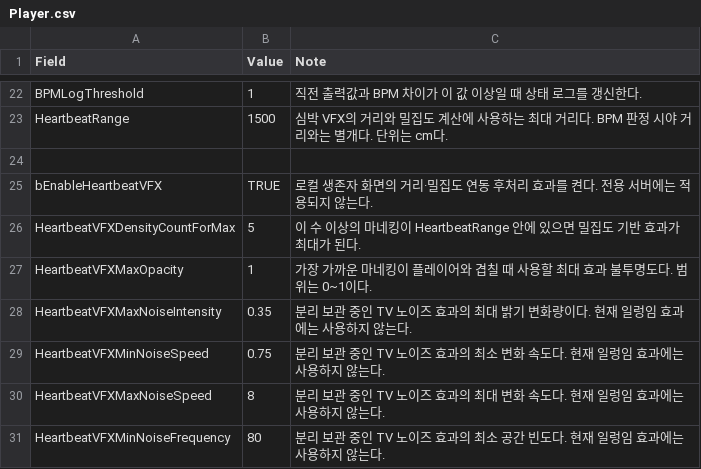
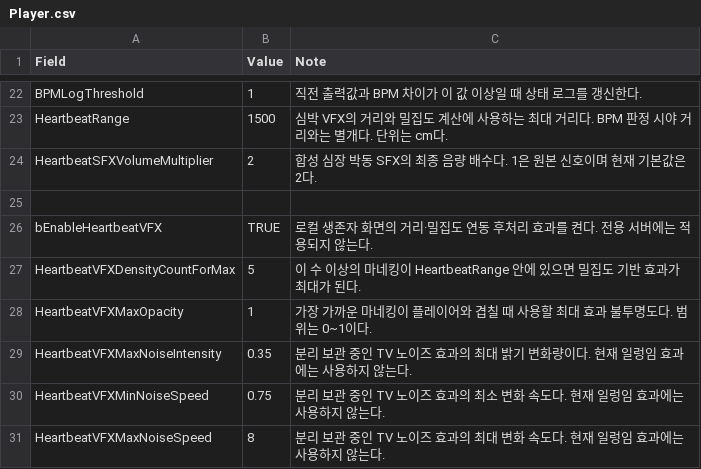
Before and after one commit to maru3172/ProjectDSFD, a CSV file: Source Code/ProjectProject01/Content/MyProject/Data/Player.csv, drawn as a sheet; only a part is shown, gaps mark what is left out; the shorter side is filled out with more unchanged rows.

Commit message:
SFX Sound Volume Up
Added SFX multiplier

```diff
--- a/Source Code/ProjectProject01/Content/MyProject/Data/Player.csv
+++ b/Source Code/ProjectProject01/Content/MyProject/Data/Player.csv
@@ -23,2 +23,3 @@ BPMLogThreshold,1,직전 출력값과 BPM 차이가 이 값 이상일 때 상태
 HeartbeatRange,1500,심박 VFX의 거리와 밀집도 계산에 사용하는 최대 거리다. BPM 판정 시야 거리와는 별개다. 단위는 cm다.
+HeartbeatSFXVolumeMultiplier,2,합성 심장 박동 SFX의 최종 음량 배수다. 1은 원본 신호이며 현재 기본값은 2다.
 ,,
```
Also changed, not shown: 7 other files.
